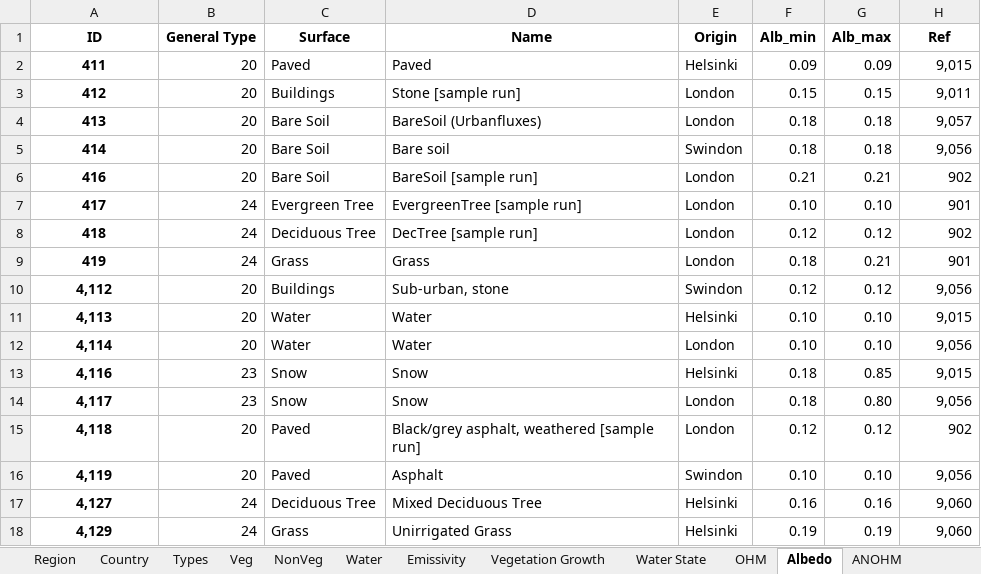
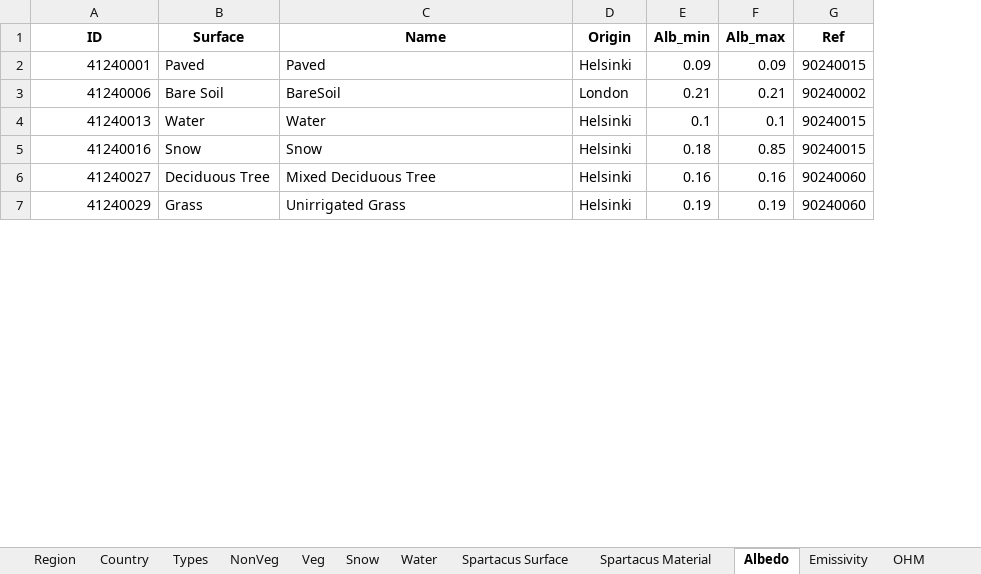
Before and after one commit to gusbacos/suews_prepare_database, an Excel workbook: Input/database.xlsx, sheet Albedo, drawn as a sheet; only a part is shown; values as stored, in another font and other column widths than the file's, no borders; removed rows and columns are numbered as before the commit, all else as after; the diff covers the shown part only; the diff names each change by its address in the sheet, - before the commit and + after, or states it on an @@ line.

Commit message:
new verison
wallheight
spartacus
database adjustments
improvments

```diff
--- a/Input/database.xlsx (sheet Albedo)
+++ b/Input/database.xlsx (sheet Albedo)
@@ sheet tab order changed: Region | Country | Types | NonVeg | Veg | Snow | Water | Spartacus Surface | Spartacus Material | Albedo | Emissivity | OHM @@
-column B (General Type), row 2: 20; row 6: 20; row 13: 23; rows 17-18: 24 | 24
-A2 (ID): 411
+A2 (ID): 41240001
@@ A2 bold: on → off, alignment: center → right @@
-G2 (Ref): 9,015
+G2 (Ref): 90240015
-row 3: 412 | 20 | Buildings | Stone [sample run] | London | 0.15 | 0.15 | 9,011
-row 4: 413 | 20 | Bare Soil | BareSoil (Urbanfluxes) | London | 0.18 | 0.18 | 9,057
-row 5: 414 | 20 | Bare Soil | Bare soil | Swindon | 0.18 | 0.18 | 9,056
-A3 (ID): 416
+A3 (ID): 41240006
@@ A3 bold: on → off, alignment: center → right @@
-C3 (Name): BareSoil [sample run]
+C3 (Name): BareSoil
-G3 (Ref): 902
+G3 (Ref): 90240002
-row 7: 417 | 24 | Evergreen Tree | EvergreenTree [sample run] | London | 0.10 | 0.10 | 901
-row 8: 418 | 24 | Deciduous Tree | DecTree [sample run] | London | 0.12 | 0.12 | 902
-row 9: 419 | 24 | Grass | Grass | London | 0.18 | 0.21 | 901
-row 10: 4,112 | 20 | Buildings | Sub-urban, stone | Swindon | 0.12 | 0.12 | 9,056
-row 11: 4,113 | 20 | Water | Water | Helsinki | 0.10 | 0.10 | 9,015
-row 12: 4,114 | 20 | Water | Water | London | 0.10 | 0.10 | 9,056
+row 4: 41240013 | Water | Water | Helsinki | 0.1 | 0.1 | 90240015
-A5 (ID): 4,116
+A5 (ID): 41240016
@@ A5 bold: on → off, alignment: center → right @@
-G5 (Ref): 9,015
+G5 (Ref): 90240015
-row 14: 4,117 | 23 | Snow | Snow | London | 0.18 | 0.80 | 9,056
-row 15: 4,118 | 20 | Paved | Black/grey asphalt, weathered [sample run] | London | 0.12 | 0.12 | 902
-row 16: 4,119 | 20 | Paved | Asphalt | Swindon | 0.10 | 0.10 | 9,056
-A6 (ID): 4,127
+A6 (ID): 41240027
@@ A6:A7 bold: on → off, alignment: center → right @@
-G6:G7 (Ref): 9,060
+G6:G7 (Ref): 90240060
-A7 (ID): 4,129
+A7 (ID): 41240029
```
Also changed, not shown: 12 added rows, 1 removed row, 2 edited cells and cell formats elsewhere in this sheet, sheet Profiles, sheet Country, sheet Region, sheet AnthropogenicEmission, sheet Veg, sheet Spartacus Surface, 22 more sheets, other sheet tabs, 9 other files.
